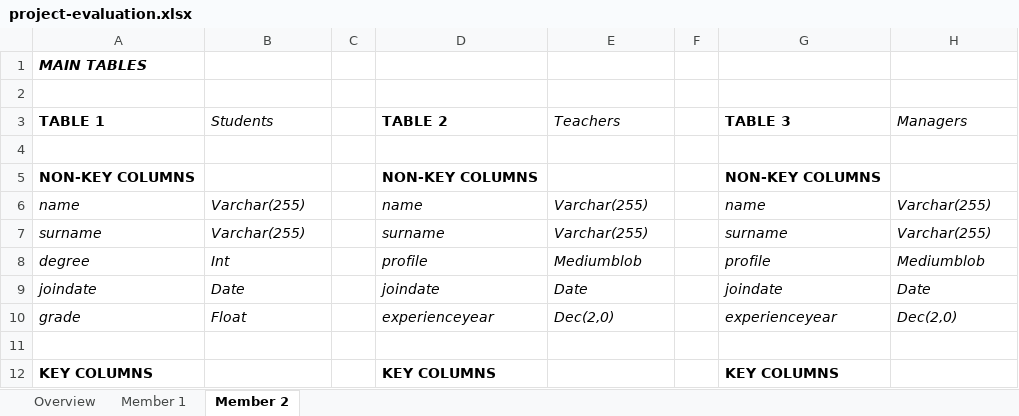
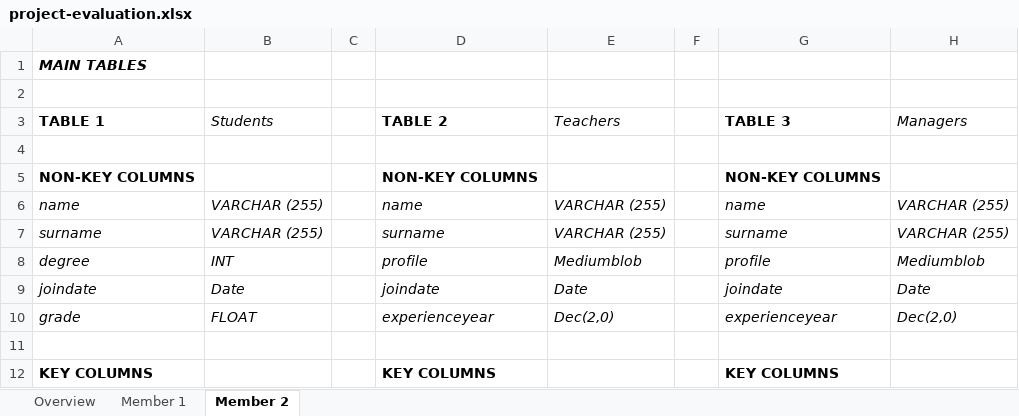
Before and after one commit to furkankamer/itucsdb1932, an Excel workbook: project-evaluation.xlsx, sheet Member 2, drawn as a sheet; only a part is shown; values as stored, in another font and other column widths than the file's, no borders; the diff names each change by its address in the sheet, - before the commit and + after, or states it on an @@ line.

```diff
--- a/project-evaluation.xlsx (sheet Member 2)
+++ b/project-evaluation.xlsx (sheet Member 2)
-B6:B7 (Students): Varchar(255)
+B6:B7 (Students): VARCHAR (255)
-E6:E7 (Teachers): Varchar(255)
+E6:E7 (Teachers): VARCHAR (255)
-H6:H7 (Managers): Varchar(255)
+H6:H7 (Managers): VARCHAR (255)
-B8 (Students): Int
+B8 (Students): INT
-B10 (Students): Float
+B10 (Students): FLOAT
```
Also changed, not shown: sheet Member 1, 1 other file.
